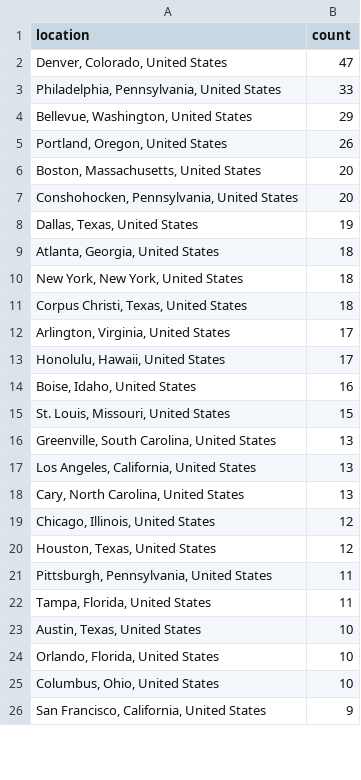
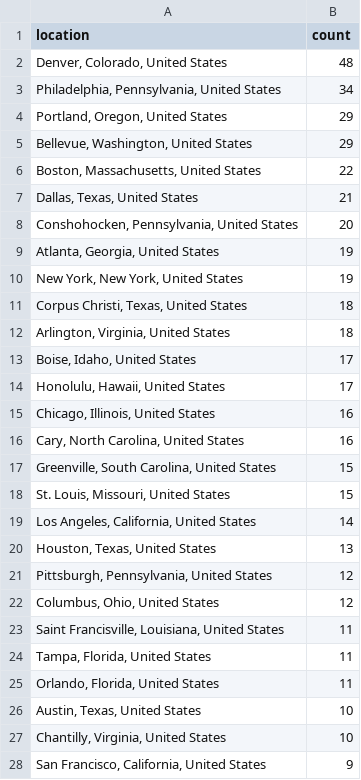
Before and after one commit to hailbagel/job-tracker-public, a CSV file: data/jacobs/processed/location_summary.csv, drawn as a sheet; only a part is shown; the diff covers the shown part only.

```diff
--- a/data/jacobs/processed/location_summary.csv
+++ b/data/jacobs/processed/location_summary.csv
@@ -1,26 +1,28 @@
 location,count
-"Denver, Colorado, United States",47
-"Philadelphia, Pennsylvania, United States",33
+"Denver, Colorado, United States",48
+"Philadelphia, Pennsylvania, United States",34
+"Portland, Oregon, United States",29
 "Bellevue, Washington, United States",29
-"Portland, Oregon, United States",26
-"Boston, Massachusetts, United States",20
+"Boston, Massachusetts, United States",22
+"Dallas, Texas, United States",21
 "Conshohocken, Pennsylvania, United States",20
-"Dallas, Texas, United States",19
-"Atlanta, Georgia, United States",18
-"New York, New York, United States",18
+"Atlanta, Georgia, United States",19
+"New York, New York, United States",19
 "Corpus Christi, Texas, United States",18
-"Arlington, Virginia, United States",17
+"Arlington, Virginia, United States",18
+"Boise, Idaho, United States",17
 "Honolulu, Hawaii, United States",17
-"Boise, Idaho, United States",16
+"Chicago, Illinois, United States",16
+"Cary, North Carolina, United States",16
+"Greenville, South Carolina, United States",15
 "St. Louis, Missouri, United States",15
-"Greenville, South Carolina, United States",13
-"Los Angeles, California, United States",13
-"Cary, North Carolina, United States",13
-"Chicago, Illinois, United States",12
-"Houston, Texas, United States",12
-"Pittsburgh, Pennsylvania, United States",11
+"Los Angeles, California, United States",14
+"Houston, Texas, United States",13
+"Pittsburgh, Pennsylvania, United States",12
+"Columbus, Ohio, United States",12
+"Saint Francisville, Louisiana, United States",11
 "Tampa, Florida, United States",11
+"Orlando, Florida, United States",11
 "Austin, Texas, United States",10
-"Orlando, Florida, United States",10
-"Columbus, Ohio, United States",10
+"Chantilly, Virginia, United States",10
 "San Francisco, California, United States",9
```
Also changed, not shown: 22 added rows, 12 removed rows and 13 edited cells elsewhere in this file, data/jacobs/processed/jobs_latest.csv, data/neura/processed/job_changes.csv, 21 other files.
